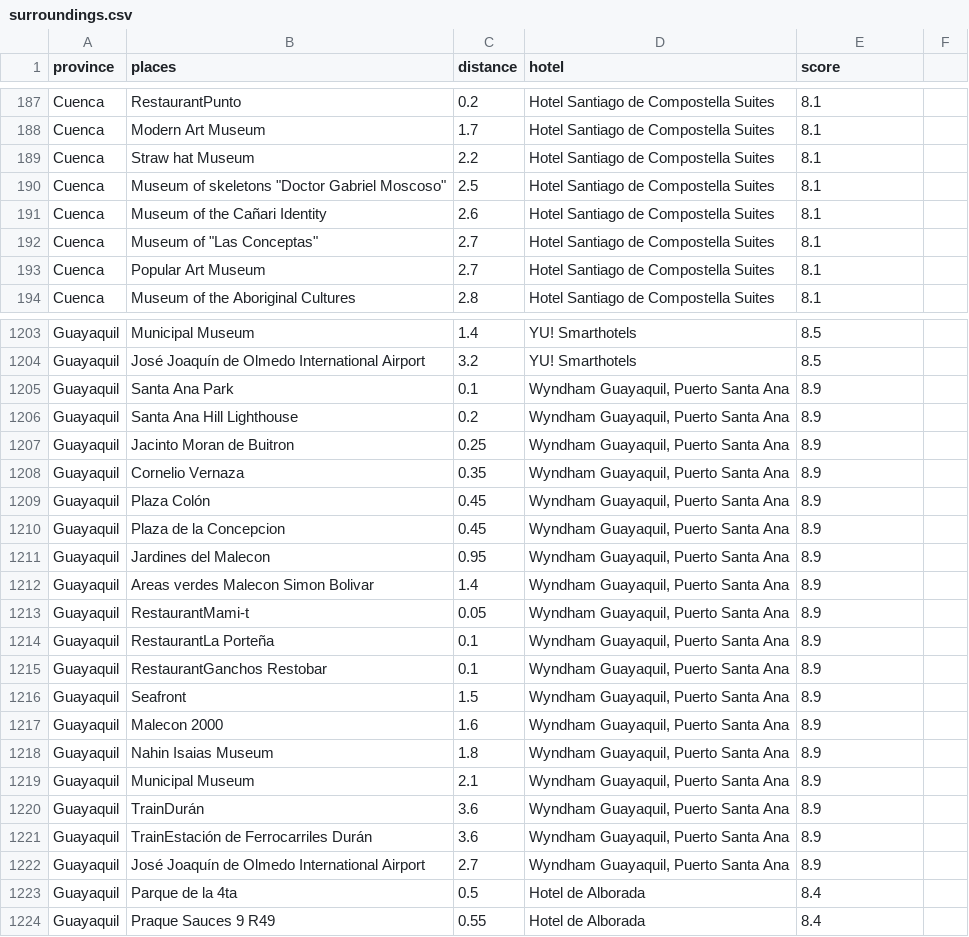
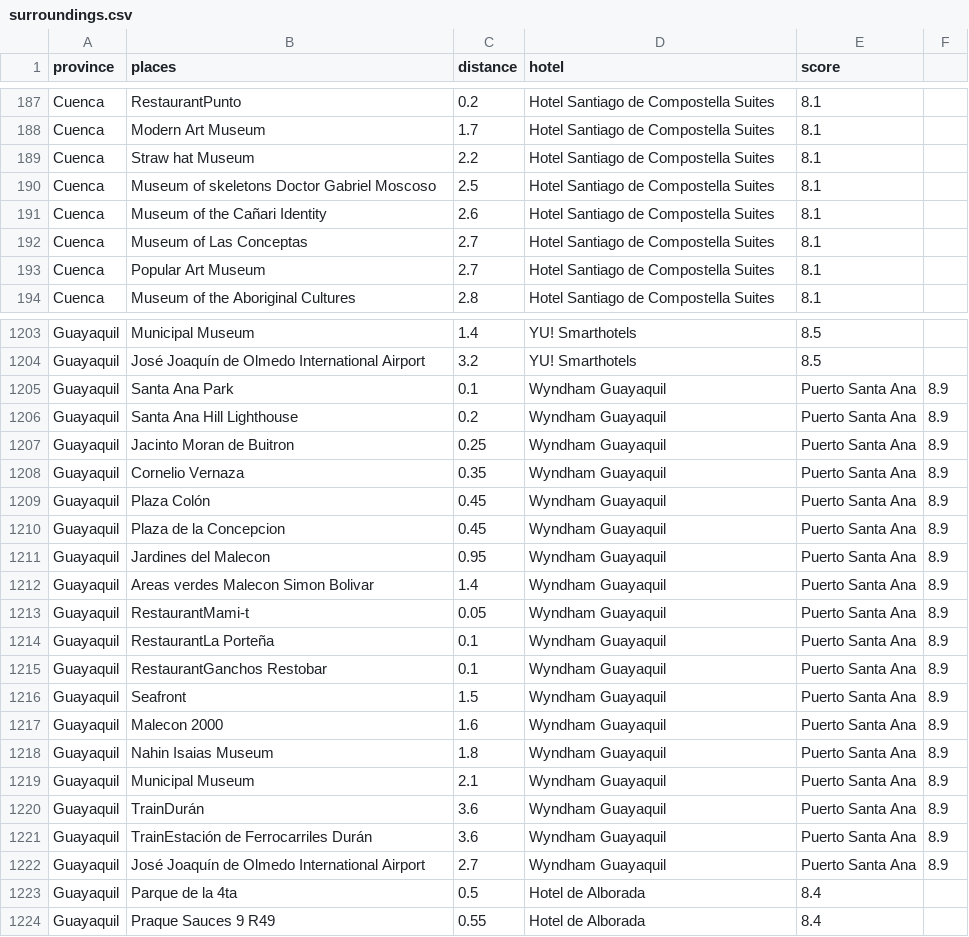
Before and after one commit to Milvflor/DashboardLP, a CSV file: Data/surroundings.csv, drawn as a sheet; only a part is shown, gaps mark what is left out; the diff covers the shown part only.

```diff
--- a/Data/surroundings.csv
+++ b/Data/surroundings.csv
@@ -189,5 +189,5 @@ Cuenca,Modern Art Museum,1.7,Hotel Santiago de Compostella Suites,8.1
 Cuenca,Straw hat Museum,2.2,Hotel Santiago de Compostella Suites,8.1
-Cuenca,"Museum of skeletons ""Doctor Gabriel Moscoso""",2.5,Hotel Santiago de Compostella Suites,8.1
+Cuenca,Museum of skeletons Doctor Gabriel Moscoso,2.5,Hotel Santiago de Compostella Suites,8.1
 Cuenca,Museum of the Cañari Identity,2.6,Hotel Santiago de Compostella Suites,8.1
-Cuenca,"Museum of ""Las Conceptas""",2.7,Hotel Santiago de Compostella Suites,8.1
+Cuenca,Museum of Las Conceptas,2.7,Hotel Santiago de Compostella Suites,8.1
 Cuenca,Popular Art Museum,2.7,Hotel Santiago de Compostella Suites,8.1
@@ -1204,20 +1204,20 @@ Guayaquil,Municipal Museum,1.4,YU! Smarthotels,8.5
 Guayaquil,José Joaquín de Olmedo International Airport,3.2,YU! Smarthotels,8.5
-Guayaquil,Santa Ana Park,0.1,"Wyndham Guayaquil, Puerto Santa Ana",8.9
-Guayaquil,Santa Ana Hill Lighthouse,0.2,"Wyndham Guayaquil, Puerto Santa Ana",8.9
-Guayaquil,Jacinto Moran de Buitron,0.25,"Wyndham Guayaquil, Puerto Santa Ana",8.9
-Guayaquil,Cornelio Vernaza,0.35,"Wyndham Guayaquil, Puerto Santa Ana",8.9
-Guayaquil,Plaza Colón,0.45,"Wyndham Guayaquil, Puerto Santa Ana",8.9
-Guayaquil,Plaza de la Concepcion,0.45,"Wyndham Guayaquil, Puerto Santa Ana",8.9
-Guayaquil,Jardines del Malecon,0.95,"Wyndham Guayaquil, Puerto Santa Ana",8.9
-Guayaquil,Areas verdes Malecon Simon Bolivar,1.4,"Wyndham Guayaquil, Puerto Santa Ana",8.9
-Guayaquil,RestaurantMami-t,0.05,"Wyndham Guayaquil, Puerto Santa Ana",8.9
-Guayaquil,RestaurantLa Porteña,0.1,"Wyndham Guayaquil, Puerto Santa Ana",8.9
-Guayaquil,RestaurantGanchos Restobar,0.1,"Wyndham Guayaquil, Puerto Santa Ana",8.9
-Guayaquil,Seafront,1.5,"Wyndham Guayaquil, Puerto Santa Ana",8.9
-Guayaquil,Malecon 2000,1.6,"Wyndham Guayaquil, Puerto Santa Ana",8.9
-Guayaquil,Nahin Isaias Museum,1.8,"Wyndham Guayaquil, Puerto Santa Ana",8.9
-Guayaquil,Municipal Museum,2.1,"Wyndham Guayaquil, Puerto Santa Ana",8.9
-Guayaquil,TrainDurán,3.6,"Wyndham Guayaquil, Puerto Santa Ana",8.9
-Guayaquil,TrainEstación de Ferrocarriles Durán,3.6,"Wyndham Guayaquil, Puerto Santa Ana",8.9
-Guayaquil,José Joaquín de Olmedo International Airport,2.7,"Wyndham Guayaquil, Puerto Santa Ana",8.9
+Guayaquil,Santa Ana Park,0.1,Wyndham Guayaquil, Puerto Santa Ana,8.9
+Guayaquil,Santa Ana Hill Lighthouse,0.2,Wyndham Guayaquil, Puerto Santa Ana,8.9
+Guayaquil,Jacinto Moran de Buitron,0.25,Wyndham Guayaquil, Puerto Santa Ana,8.9
+Guayaquil,Cornelio Vernaza,0.35,Wyndham Guayaquil, Puerto Santa Ana,8.9
+Guayaquil,Plaza Colón,0.45,Wyndham Guayaquil, Puerto Santa Ana,8.9
+Guayaquil,Plaza de la Concepcion,0.45,Wyndham Guayaquil, Puerto Santa Ana,8.9
+Guayaquil,Jardines del Malecon,0.95,Wyndham Guayaquil, Puerto Santa Ana,8.9
+Guayaquil,Areas verdes Malecon Simon Bolivar,1.4,Wyndham Guayaquil, Puerto Santa Ana,8.9
+Guayaquil,RestaurantMami-t,0.05,Wyndham Guayaquil, Puerto Santa Ana,8.9
+Guayaquil,RestaurantLa Porteña,0.1,Wyndham Guayaquil, Puerto Santa Ana,8.9
+Guayaquil,RestaurantGanchos Restobar,0.1,Wyndham Guayaquil, Puerto Santa Ana,8.9
+Guayaquil,Seafront,1.5,Wyndham Guayaquil, Puerto Santa Ana,8.9
+Guayaquil,Malecon 2000,1.6,Wyndham Guayaquil, Puerto Santa Ana,8.9
+Guayaquil,Nahin Isaias Museum,1.8,Wyndham Guayaquil, Puerto Santa Ana,8.9
+Guayaquil,Municipal Museum,2.1,Wyndham Guayaquil, Puerto Santa Ana,8.9
+Guayaquil,TrainDurán,3.6,Wyndham Guayaquil, Puerto Santa Ana,8.9
+Guayaquil,TrainEstación de Ferrocarriles Durán,3.6,Wyndham Guayaquil, Puerto Santa Ana,8.9
+Guayaquil,José Joaquín de Olmedo International Airport,2.7,Wyndham Guayaquil, Puerto Santa Ana,8.9
 Guayaquil,Parque de la 4ta,0.5,Hotel de Alborada,8.4
```
Also changed, not shown: 116 edited cells elsewhere in this file, Data/categories.csv, Data/hotels.csv, 9 other files.
